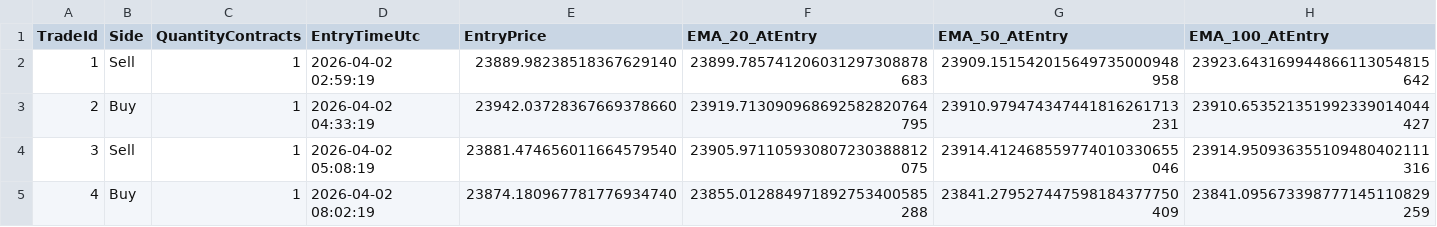
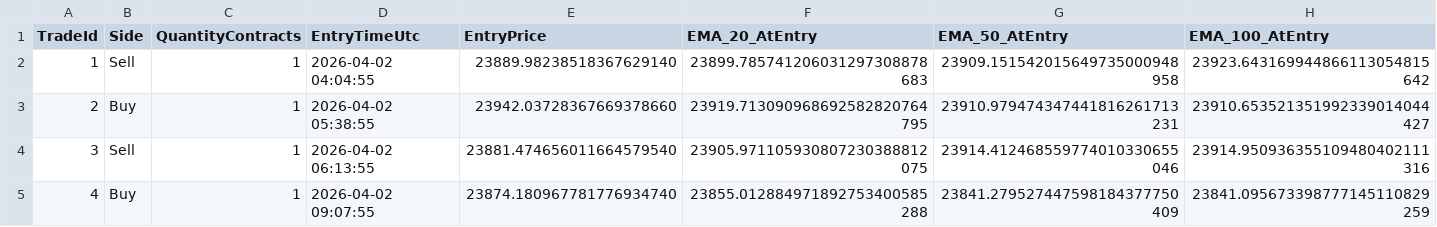
Before and after one commit to dev107277891sjm/FuturesTradingInQuantower-LogicTest, a CSV file: report/exports/historical/trade_entries.csv, drawn as a sheet.

```diff
--- a/report/exports/historical/trade_entries.csv
+++ b/report/exports/historical/trade_entries.csv
@@ -1,5 +1,5 @@
 TradeId,Side,QuantityContracts,EntryTimeUtc,EntryPrice,EMA_20_AtEntry,EMA_50_AtEntry,EMA_100_AtEntry
-1,Sell,1,2026-04-02 02:59:19,23889.98238518367629140,23899.785741206031297308878683,23909.151542015649735000948958,23923.643169944866113054815642
-2,Buy,1,2026-04-02 04:33:19,23942.03728367669378660,23919.713090968692582820764795,23910.979474347441816261713231,23910.653521351992339014044427
-3,Sell,1,2026-04-02 05:08:19,23881.474656011664579540,23905.971105930807230388812075,23914.412468559774010330655046,23914.950936355109480402111316
-4,Buy,1,2026-04-02 08:02:19,23874.180967781776934740,23855.012884971892753400585288,23841.279527447598184377750409,23841.095673398777145110829259
+1,Sell,1,2026-04-02 04:04:55,23889.98238518367629140,23899.785741206031297308878683,23909.151542015649735000948958,23923.643169944866113054815642
+2,Buy,1,2026-04-02 05:38:55,23942.03728367669378660,23919.713090968692582820764795,23910.979474347441816261713231,23910.653521351992339014044427
+3,Sell,1,2026-04-02 06:13:55,23881.474656011664579540,23905.971105930807230388812075,23914.412468559774010330655046,23914.950936355109480402111316
+4,Buy,1,2026-04-02 09:07:55,23874.180967781776934740,23855.012884971892753400585288,23841.279527447598184377750409,23841.095673398777145110829259
```
Also changed, not shown: report/exports/historical/bar_stream.csv, report/exports/historical/evaluations.csv, 44 other files.
